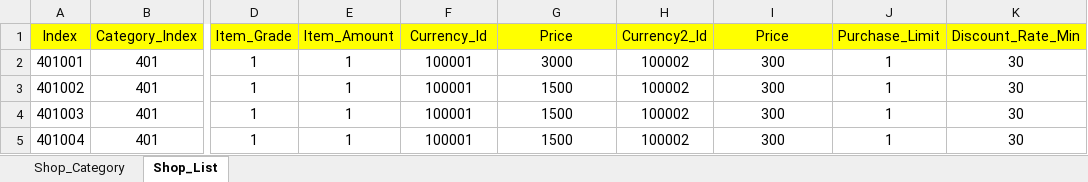
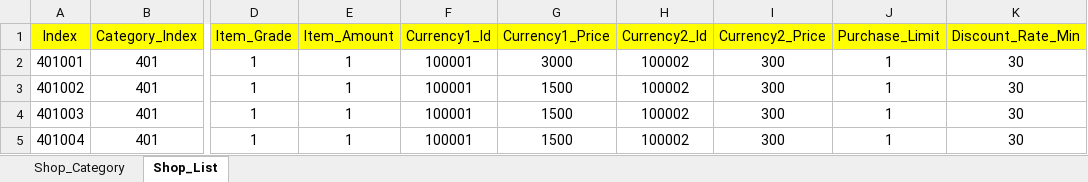
Before and after one commit to sadending82/FestivalTownProject, an Excel workbook: Client/Assets/11. GameData/Shop.xlsx, sheet Shop_List, drawn as a sheet; only a part is shown, gaps mark what is left out; values as stored, in another font and other column widths than the file's, no borders; the diff names each change by its address in the sheet, - before the commit and + after, or states it on an @@ line.

Commit message:
컬럼 중복 수정
[기존]
Shop_List 시트 - Price 컬럼 중복

[변경점]
Currency1_Price / Currency2_Price 로 컬럼 구분

```diff
--- a/Client/Assets/11. GameData/Shop.xlsx (sheet Shop_List)
+++ b/Client/Assets/11. GameData/Shop.xlsx (sheet Shop_List)
-F1: Currency_Id
+F1: Currency1_Id
-G1: Price
+G1: Currency1_Price
-I1: Price
+I1: Currency2_Price
```
